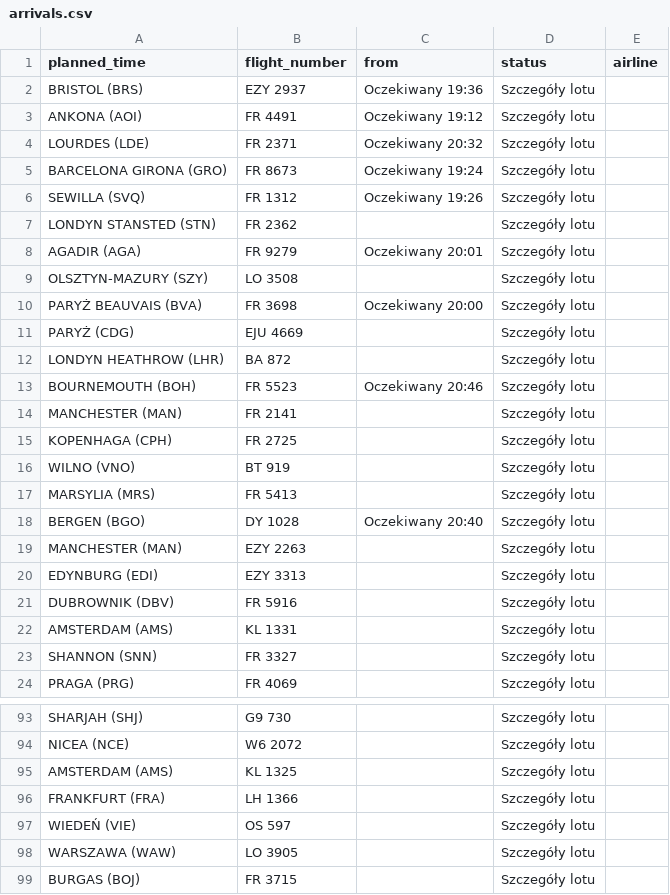
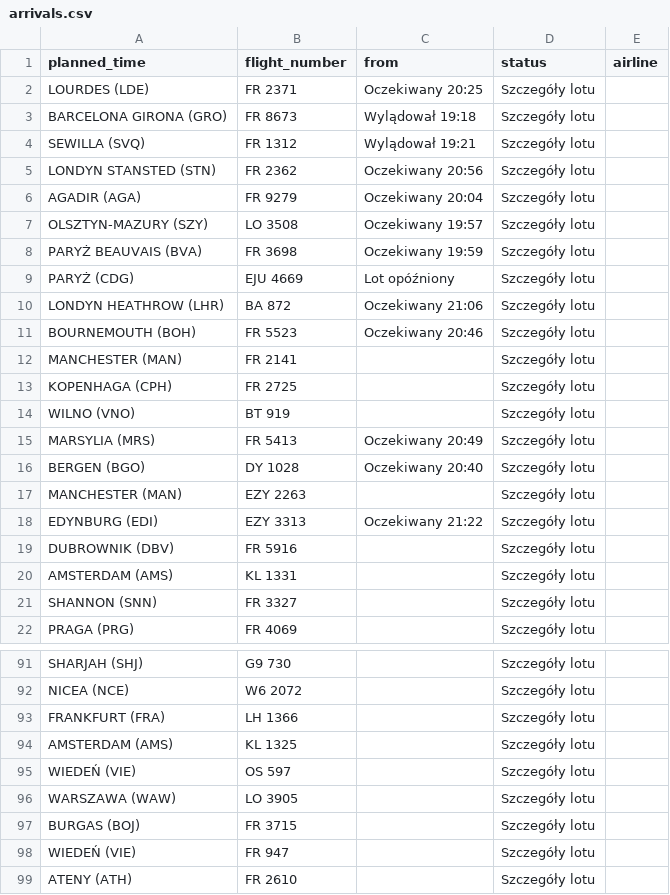
Before and after one commit to przemyslawbaran2993-droid/codex-test, a CSV file: data/arrivals.csv, drawn as a sheet; only a part is shown, gaps mark what is left out; the shorter side is filled out with more unchanged rows; the diff covers the shown part only.

```diff
--- a/data/arrivals.csv
+++ b/data/arrivals.csv
@@ -1,13 +1,11 @@
 planned_time;flight_number;from;status;airline
-BRISTOL (BRS);EZY 2937;Oczekiwany 19:36;Szczegóły lotu;
-ANKONA (AOI);FR 4491;Oczekiwany 19:12;Szczegóły lotu;
-LOURDES (LDE);FR 2371;Oczekiwany 20:32;Szczegóły lotu;
-BARCELONA GIRONA (GRO);FR 8673;Oczekiwany 19:24;Szczegóły lotu;
-SEWILLA (SVQ);FR 1312;Oczekiwany 19:26;Szczegóły lotu;
-LONDYN STANSTED (STN);FR 2362;;Szczegóły lotu;
-AGADIR (AGA);FR 9279;Oczekiwany 20:01;Szczegóły lotu;
-OLSZTYN-MAZURY (SZY);LO 3508;;Szczegóły lotu;
-PARYŻ BEAUVAIS (BVA);FR 3698;Oczekiwany 20:00;Szczegóły lotu;
-PARYŻ (CDG);EJU 4669;;Szczegóły lotu;
-LONDYN HEATHROW (LHR);BA 872;;Szczegóły lotu;
+LOURDES (LDE);FR 2371;Oczekiwany 20:25;Szczegóły lotu;
+BARCELONA GIRONA (GRO);FR 8673;Wylądował 19:18;Szczegóły lotu;
+SEWILLA (SVQ);FR 1312;Wylądował 19:21;Szczegóły lotu;
+LONDYN STANSTED (STN);FR 2362;Oczekiwany 20:56;Szczegóły lotu;
+AGADIR (AGA);FR 9279;Oczekiwany 20:04;Szczegóły lotu;
+OLSZTYN-MAZURY (SZY);LO 3508;Oczekiwany 19:57;Szczegóły lotu;
+PARYŻ BEAUVAIS (BVA);FR 3698;Oczekiwany 19:59;Szczegóły lotu;
+PARYŻ (CDG);EJU 4669;Lot opóźniony;Szczegóły lotu;
+LONDYN HEATHROW (LHR);BA 872;Oczekiwany 21:06;Szczegóły lotu;
 BOURNEMOUTH (BOH);FR 5523;Oczekiwany 20:46;Szczegóły lotu;
@@ -16,6 +14,6 @@ KOPENHAGA (CPH);FR 2725;;Szczegóły lotu;
 WILNO (VNO);BT 919;;Szczegóły lotu;
-MARSYLIA (MRS);FR 5413;;Szczegóły lotu;
+MARSYLIA (MRS);FR 5413;Oczekiwany 20:49;Szczegóły lotu;
 BERGEN (BGO);DY 1028;Oczekiwany 20:40;Szczegóły lotu;
 MANCHESTER (MAN);EZY 2263;;Szczegóły lotu;
-EDYNBURG (EDI);EZY 3313;;Szczegóły lotu;
+EDYNBURG (EDI);EZY 3313;Oczekiwany 21:22;Szczegóły lotu;
 DUBROWNIK (DBV);FR 5916;;Szczegóły lotu;
@@ -94,4 +92,4 @@ SHARJAH (SHJ);G9 730;;Szczegóły lotu;
 NICEA (NCE);W6 2072;;Szczegóły lotu;
+FRANKFURT (FRA);LH 1366;;Szczegóły lotu;
 AMSTERDAM (AMS);KL 1325;;Szczegóły lotu;
-FRANKFURT (FRA);LH 1366;;Szczegóły lotu;
 WIEDEŃ (VIE);OS 597;;Szczegóły lotu;
```
Also changed, not shown: 3 edited cells elsewhere in this file.
